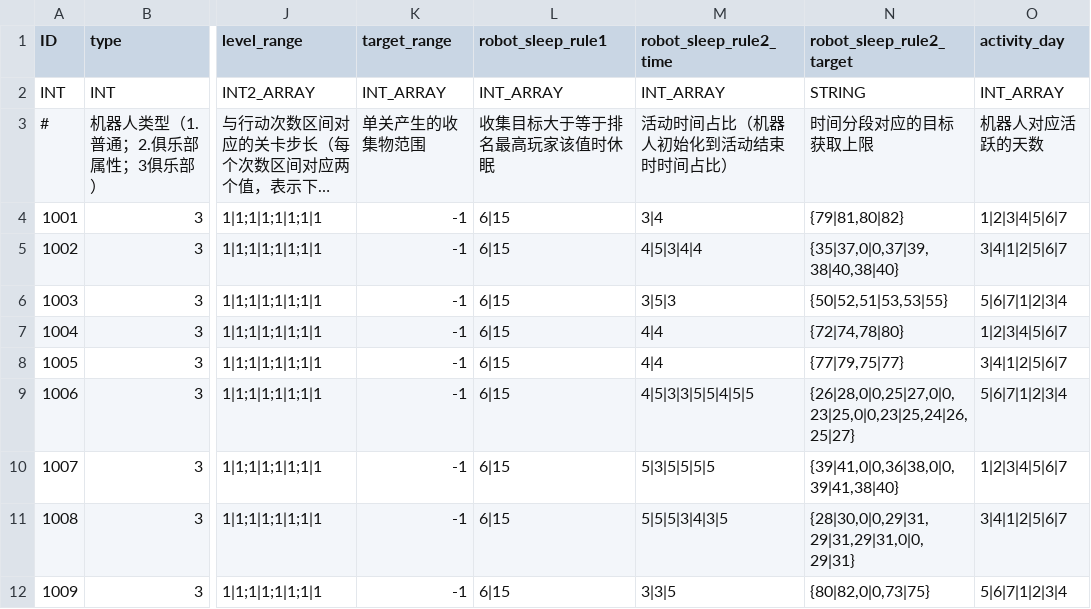
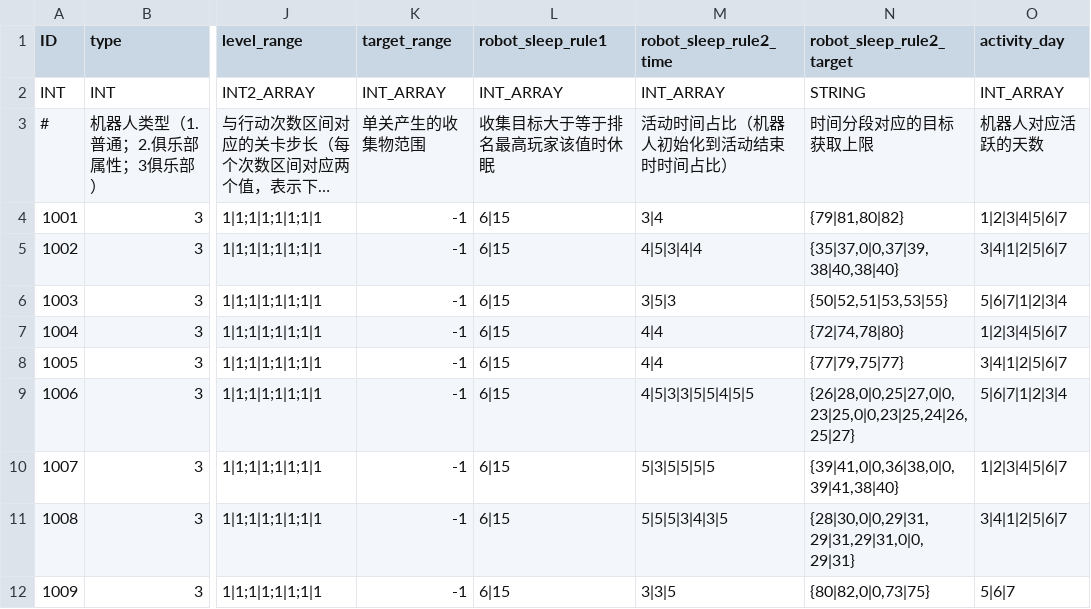
Before and after one commit to joycastle/matching-story-robot-service, a CSV file: confmanager/template/robot_team.csv, drawn as a sheet; only a part is shown, gaps mark what is left out; long unchanged cells end in …; the diff names each change by its address in the sheet, - before the commit and + after, or states it on an @@ line.

```diff
--- a/confmanager/template/robot_team.csv
+++ b/confmanager/template/robot_team.csv
-O12 (activity_day): 5|6|7|1|2|3|4
+O12 (activity_day): 5|6|7
```
Also changed, not shown: 4 other files.
